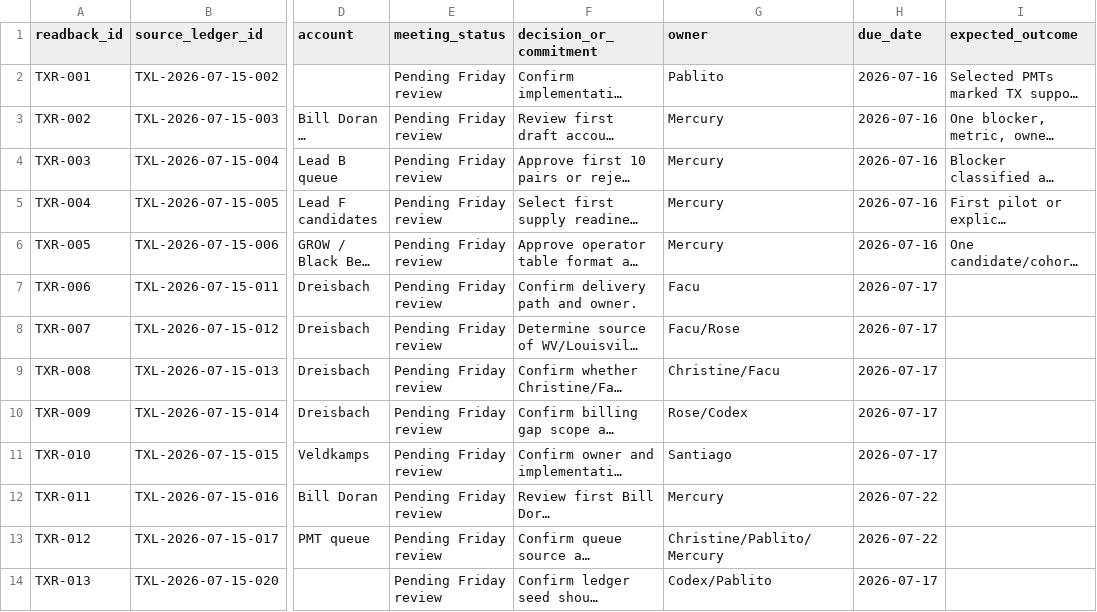
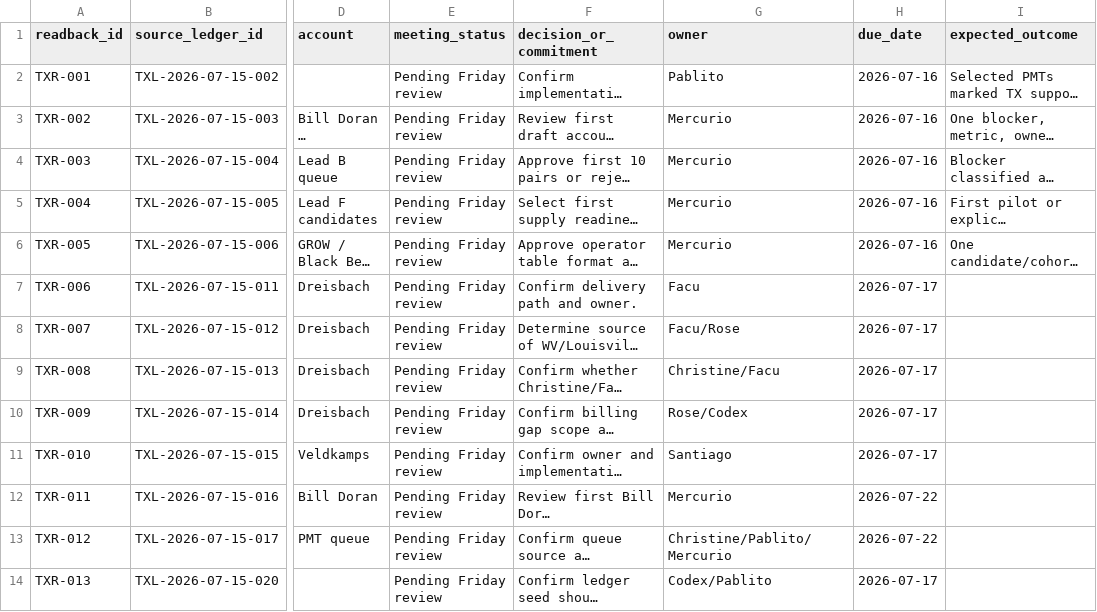
Before and after one commit to kqndito-koronet/tx-dashboards, a CSV file: tx-strategy-v2/data/tx_friday_readback_seed.csv, drawn as a sheet; only a part is shown, gaps mark what is left out; long unchanged cells end in …; the diff names each change by its address in the sheet, - before the commit and + after, or states it on an @@ line.

```diff
--- a/tx-strategy-v2/data/tx_friday_readback_seed.csv
+++ b/tx-strategy-v2/data/tx_friday_readback_seed.csv
-G3:G6 (owner): Mercury
+G3:G6 (owner): Mercurio
-G12 (owner): Mercury
+G12 (owner): Mercurio
-G13 (owner): Christine/Pablito/Mercury
+G13 (owner): Christine/Pablito/Mercurio
```
Also changed, not shown: tx-strategy-v2/data/tx_active_ledger.csv, tx-strategy-v2/data/tx_agent_lane_queues.csv, 29 other files.
